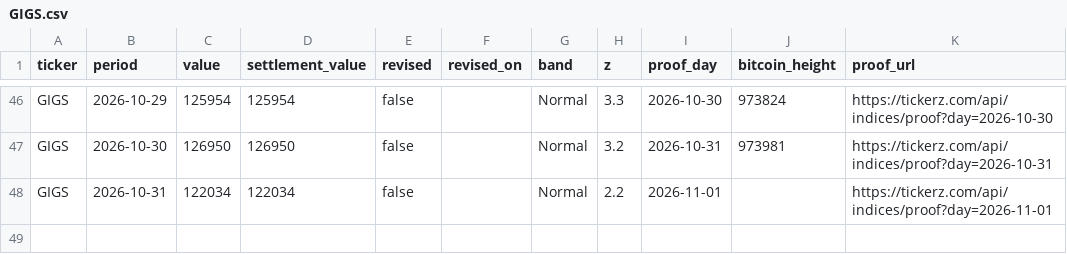
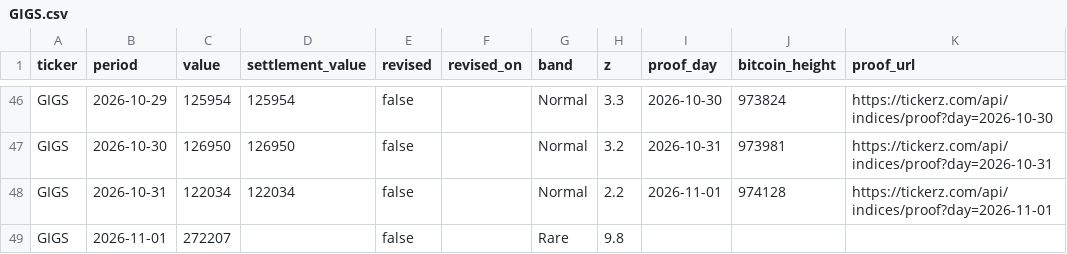
Before and after one commit to tickerzhq/tickerz-open, a CSV file: prints/GIGS.csv, drawn as a sheet; only a part is shown, gaps mark what is left out.

```diff
--- a/prints/GIGS.csv
+++ b/prints/GIGS.csv
@@ -47,2 +47,3 @@ GIGS,2026-10-29,125954,125954,false,,Normal,3.3,2026-10-30,973824,https://ticker
 GIGS,2026-10-30,126950,126950,false,,Normal,3.2,2026-10-31,973981,https://tickerz.com/api/indices/proof?day=2026-10-31
-GIGS,2026-10-31,122034,122034,false,,Normal,2.2,2026-11-01,,https://tickerz.com/api/indices/proof?day=2026-11-01
+GIGS,2026-10-31,122034,122034,false,,Normal,2.2,2026-11-01,974128,https://tickerz.com/api/indices/proof?day=2026-11-01
+GIGS,2026-11-01,272207,,false,,Rare,9.8,,,
```
Also changed, not shown: prints/MINTS.csv, prints/WAGE.csv.
